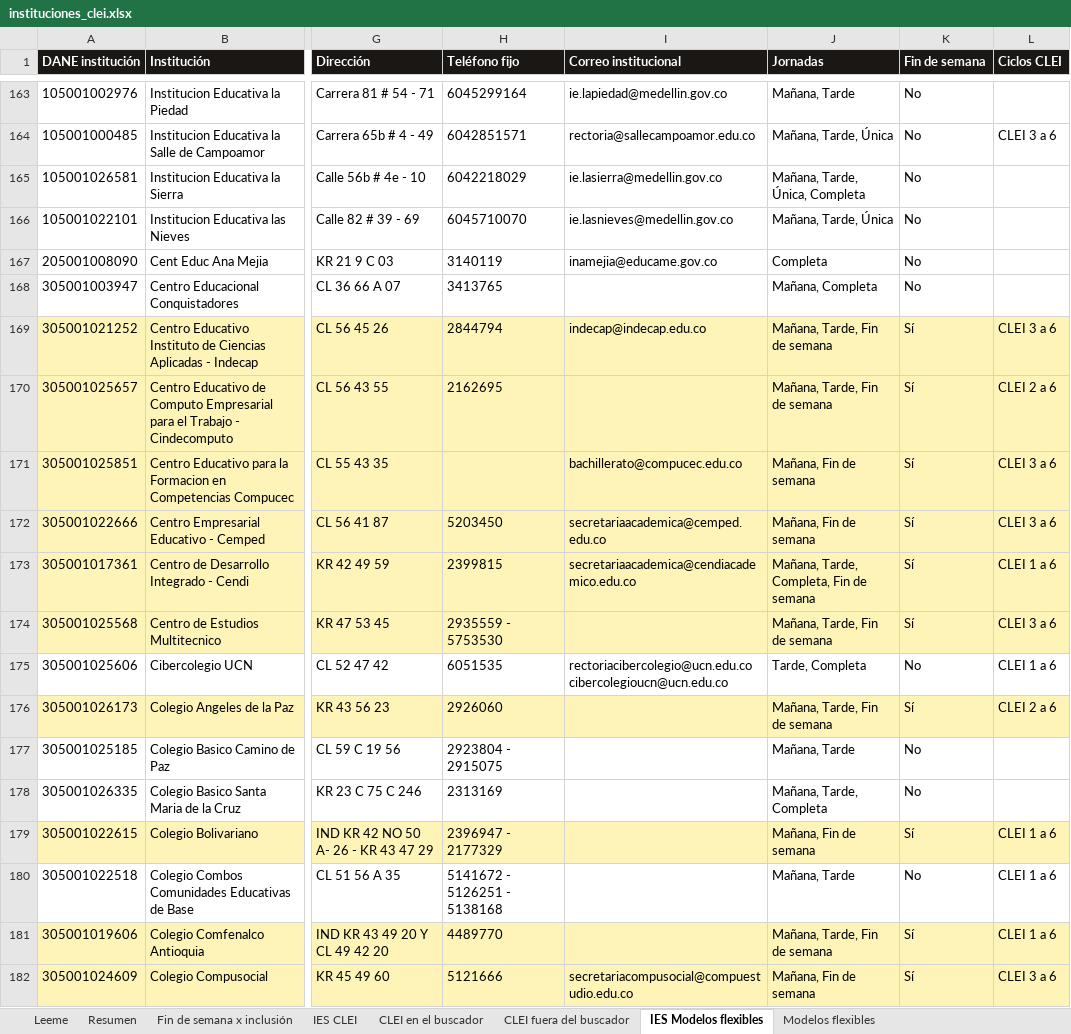
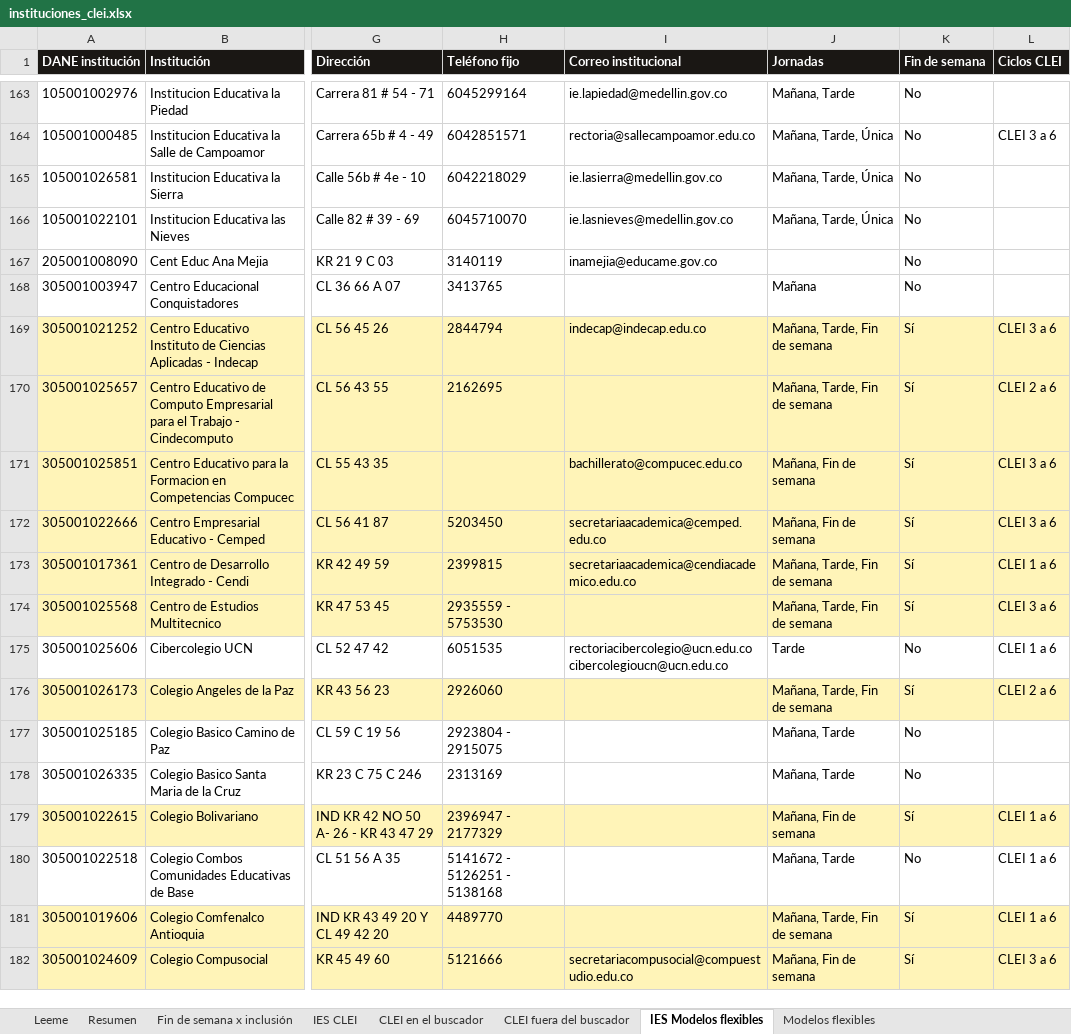
Before and after one commit to pablovanegas/buscador_ie, an Excel workbook: datos/instituciones_clei.xlsx, sheet IES Modelos flexibles, drawn as a sheet; only a part is shown, gaps mark what is left out; values as stored, in another font and other column widths than the file's, no borders; the diff covers the shown part only; the diff names each change by its address in the sheet, - before the commit and + after, or states it on an @@ line.

```diff
--- a/datos/instituciones_clei.xlsx (sheet IES Modelos flexibles)
+++ b/datos/instituciones_clei.xlsx (sheet IES Modelos flexibles)
-J165 (Jornadas): Mañana, Tarde, Única, Completa
+J165 (Jornadas): Mañana, Tarde, Única
-J167 (Jornadas): Completa
+J167 (Jornadas): (empty)
-J168 (Jornadas): Mañana, Completa
+J168 (Jornadas): Mañana
-J173 (Jornadas): Mañana, Tarde, Completa, Fin de semana
+J173 (Jornadas): Mañana, Tarde, Fin de semana
-J175 (Jornadas): Tarde, Completa
+J175 (Jornadas): Tarde
-J178 (Jornadas): Mañana, Tarde, Completa
+J178 (Jornadas): Mañana, Tarde
```
Also changed, not shown: 18 edited cells elsewhere in this sheet, sheet IES CLEI, sheet CLEI fuera del buscador, sheet CLEI en el buscador, datos/instituciones_no_incluidas.xlsx, datos/reporte_cruce_html_sineb.xlsx, 4 other files.
